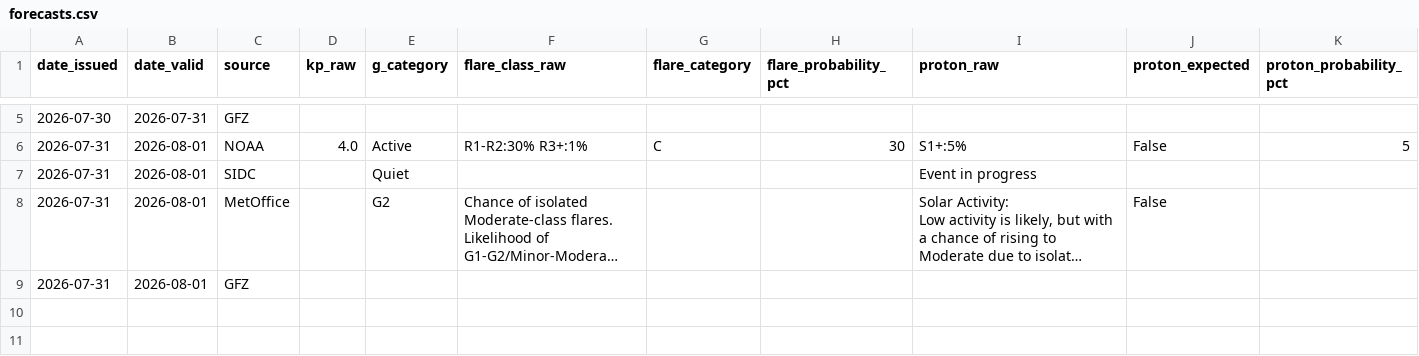
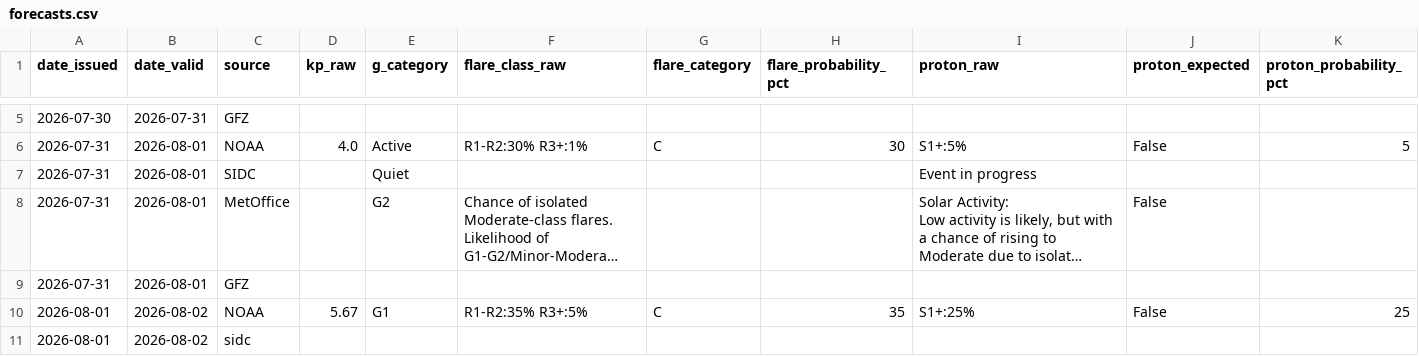
Before and after one commit to MetopRBr/space-weather-verify, a CSV file: data/forecasts.csv, drawn as a sheet; only a part is shown, gaps mark what is left out; long unchanged cells end in …; rows hold the shown columns only; the diff covers the shown part only; the diff names each change by its address in the sheet, - before the commit and + after, or states it on an @@ line.

```diff
--- a/data/forecasts.csv
+++ b/data/forecasts.csv
+row 10: 2026-08-01 | 2026-08-02 | NOAA | 5.67 | G1 | R1-R2:35% R3+:5% | C | 35 | S1+:25% | False | 25
+row 11: 2026-08-01 | 2026-08-02 | sidc
```
Also changed, not shown: 2 added rows elsewhere in this file, 2 other files.
